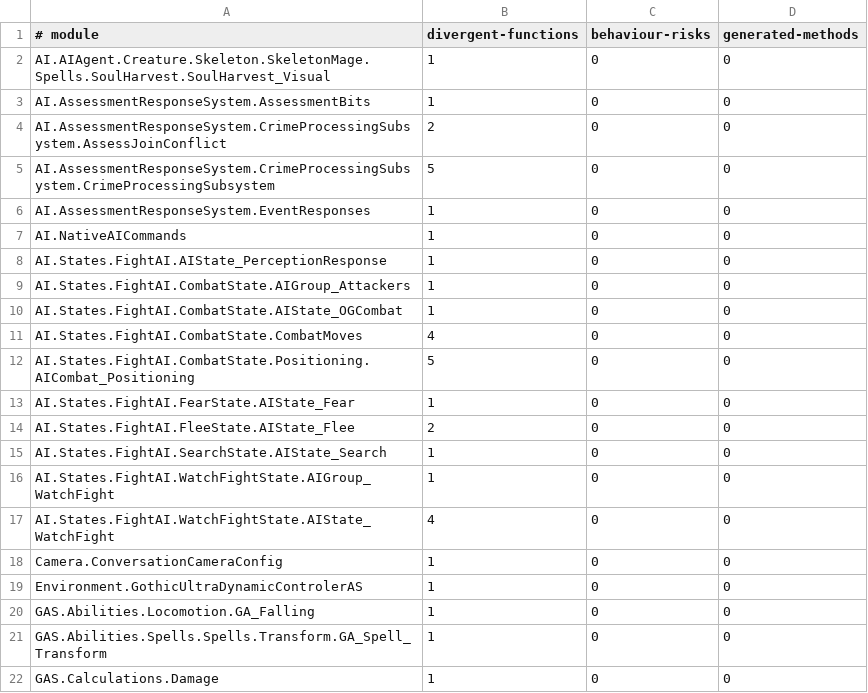
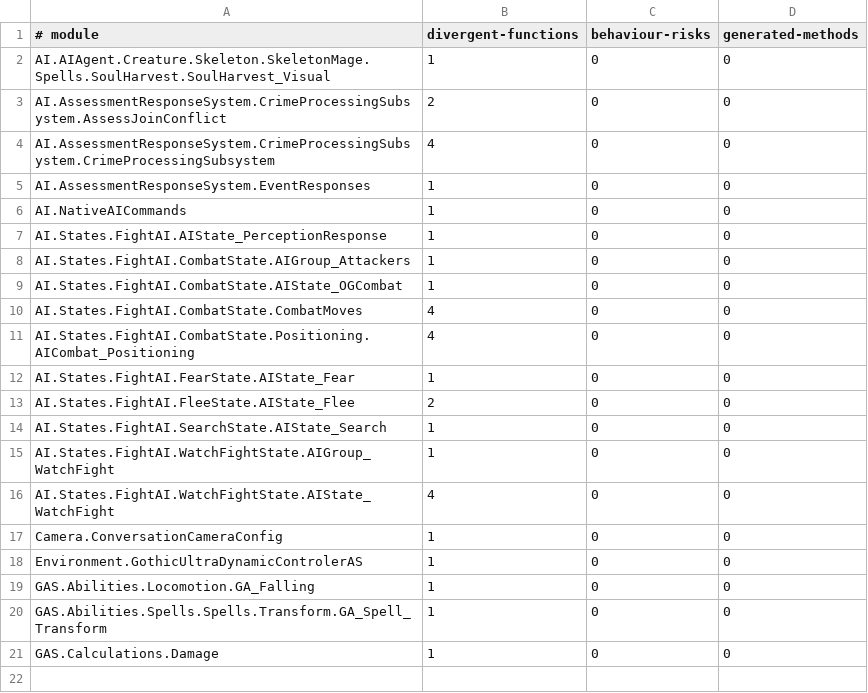
Before and after one commit to dh0er/gore, a TSV file: crates/gore-as/assets/byte-faithfulness/g1r-steam-24878692.tsv, drawn as a sheet.

Commit message:
fix(as): restore value and collection lifetimes

```diff
--- a/crates/gore-as/assets/byte-faithfulness/g1r-steam-24878692.tsv
+++ b/crates/gore-as/assets/byte-faithfulness/g1r-steam-24878692.tsv
@@ -2,5 +2,4 @@
 AI.AIAgent.Creature.Skeleton.SkeletonMage.Spells.SoulHarvest.SoulHarvest_Visual	1	0	0
-AI.AssessmentResponseSystem.AssessmentBits	1	0	0
 AI.AssessmentResponseSystem.CrimeProcessingSubsystem.AssessJoinConflict	2	0	0
-AI.AssessmentResponseSystem.CrimeProcessingSubsystem.CrimeProcessingSubsystem	5	0	0
+AI.AssessmentResponseSystem.CrimeProcessingSubsystem.CrimeProcessingSubsystem	4	0	0
 AI.AssessmentResponseSystem.EventResponses	1	0	0
@@ -11,3 +10,3 @@ AI.States.FightAI.CombatState.AIState_OGCombat	1	0	0
 AI.States.FightAI.CombatState.CombatMoves	4	0	0
-AI.States.FightAI.CombatState.Positioning.AICombat_Positioning	5	0	0
+AI.States.FightAI.CombatState.Positioning.AICombat_Positioning	4	0	0
 AI.States.FightAI.FearState.AIState_Fear	1	0	0
```
Also changed, not shown: 5 other files.
